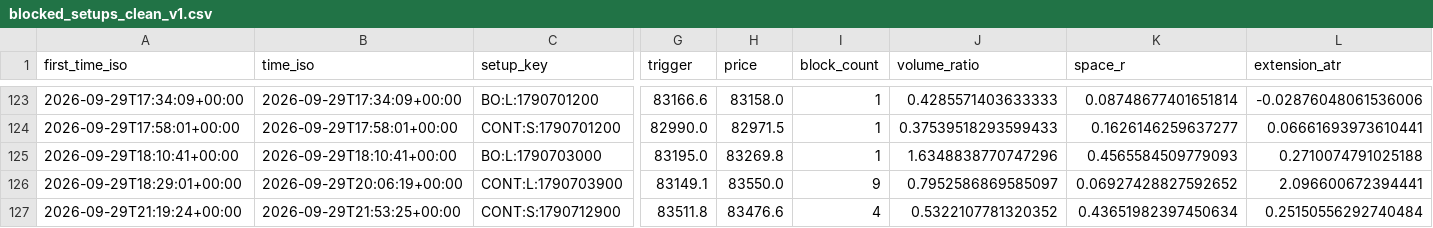
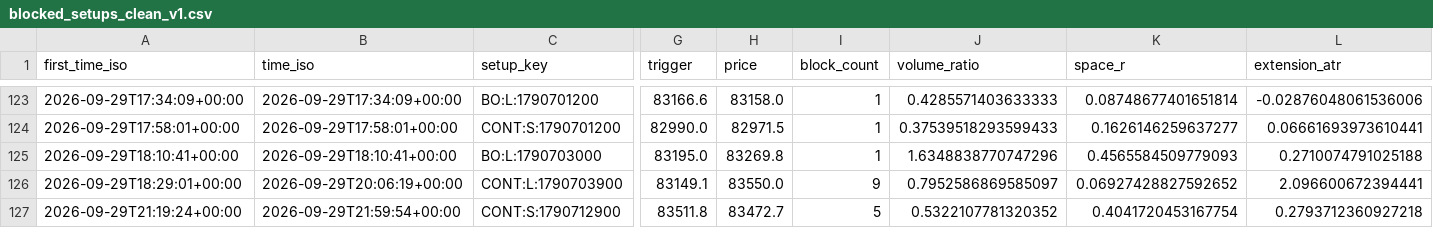
Before and after one commit to 126liangting-sketch/crypto-market-radar, a CSV file: blocked_setups_clean_v1.csv, drawn as a sheet; only a part is shown, gaps mark what is left out; the diff names each change by its address in the sheet, - before the commit and + after, or states it on an @@ line.

```diff
--- a/blocked_setups_clean_v1.csv
+++ b/blocked_setups_clean_v1.csv
-B127 (time_iso): 2026-09-29T21:53:25+00:00
+B127 (time_iso): 2026-09-29T21:59:54+00:00
-H127 (price): 83476.6
+H127 (price): 83472.7
-I127 (block_count): 4
+I127 (block_count): 5
-K127 (space_r): 0.43651982397450634
+K127 (space_r): 0.4041720453167754
-L127 (extension_atr): 0.25150556292740484
+L127 (extension_atr): 0.2793712360927218
```
Also changed, not shown: paper_trades_clean_v1.csv, prepare_validation_clean_v1.csv, 6 other files.
